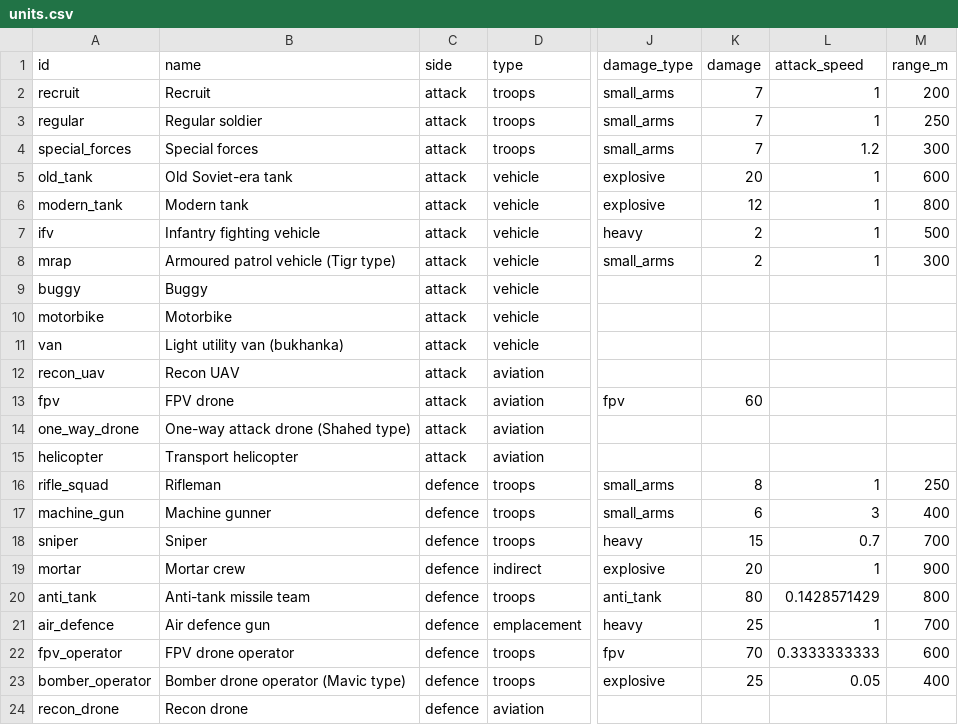
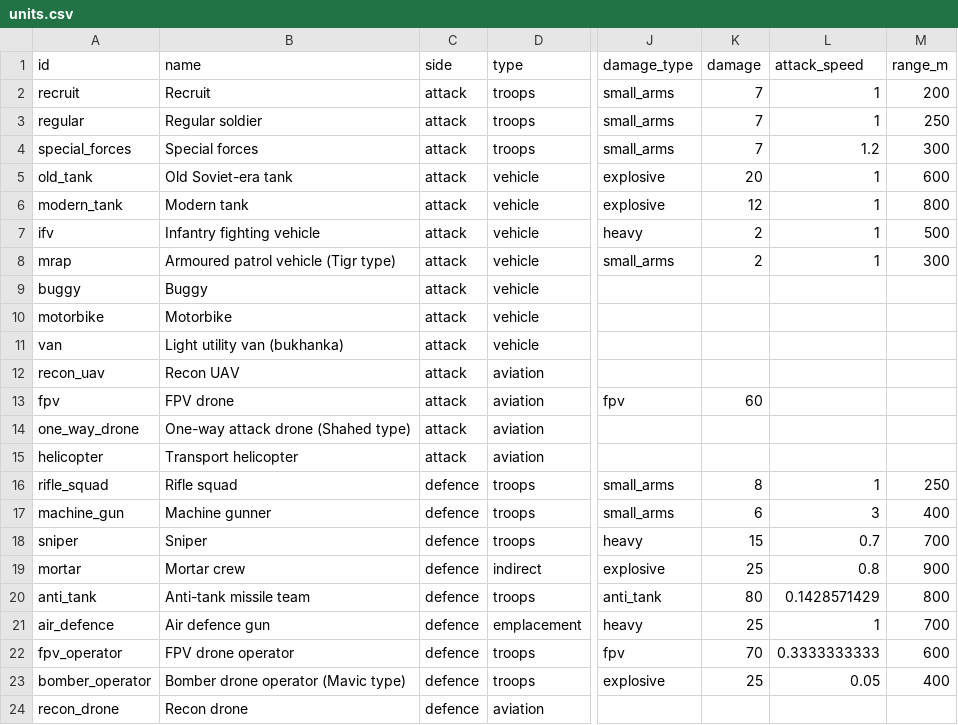
Before and after one commit to yaron1mo/treeline, a CSV file: unity/Assets/Data/units.csv, drawn as a sheet; only a part is shown, gaps mark what is left out; the diff names each change by its address in the sheet, - before the commit and + after, or states it on an @@ line.

```diff
--- a/unity/Assets/Data/units.csv
+++ b/unity/Assets/Data/units.csv
-B16 (name): Rifleman
+B16 (name): Rifle squad
-K19 (damage): 20
+K19 (damage): 25
-L19 (attack_speed): 1
+L19 (attack_speed): 0.8
```
Also changed, not shown: 1 other file.
